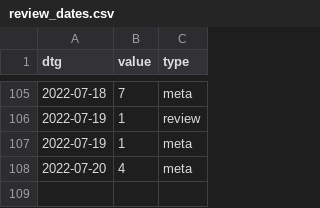
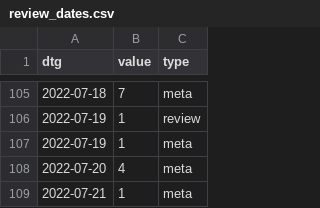
Before and after one commit to acl-org/arr-health, a CSV file: iterations/2022/march/review_dates.csv, drawn as a sheet; only a part is shown, gaps mark what is left out.

```diff
--- a/iterations/2022/march/review_dates.csv
+++ b/iterations/2022/march/review_dates.csv
@@ -108 +108,2 @@ dtg,value,type
 2022-07-20,4,meta
+2022-07-21,1,meta
```
Also changed, not shown: 4 other files.
